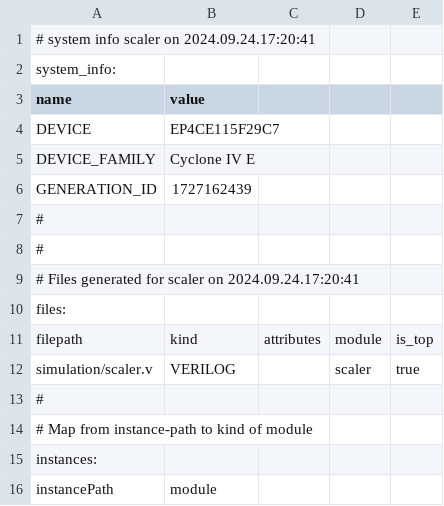
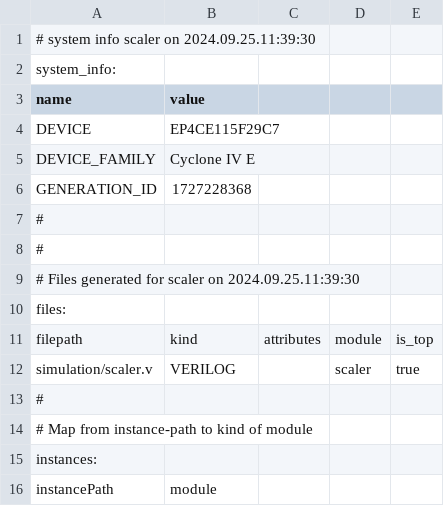
Before and after one commit to danielmtro/VFX_FPGA, a CSV file: src/Scale_filter_show/scaler/scaler.csv, drawn as a sheet; only a part is shown.

```diff
--- a/src/Scale_filter_show/scaler/scaler.csv
+++ b/src/Scale_filter_show/scaler/scaler.csv
@@ -1,2 +1,2 @@
-# system info scaler on 2024.09.24.17:20:41
+# system info scaler on 2024.09.25.11:39:30
 system_info:
@@ -5,6 +5,6 @@ DEVICE,EP4CE115F29C7
 DEVICE_FAMILY,Cyclone IV E
-GENERATION_ID,1727162439
+GENERATION_ID,1727228368
 #
 #
-# Files generated for scaler on 2024.09.24.17:20:41
+# Files generated for scaler on 2024.09.25.11:39:30
 files:
```
Also changed, not shown: 21 other files.
